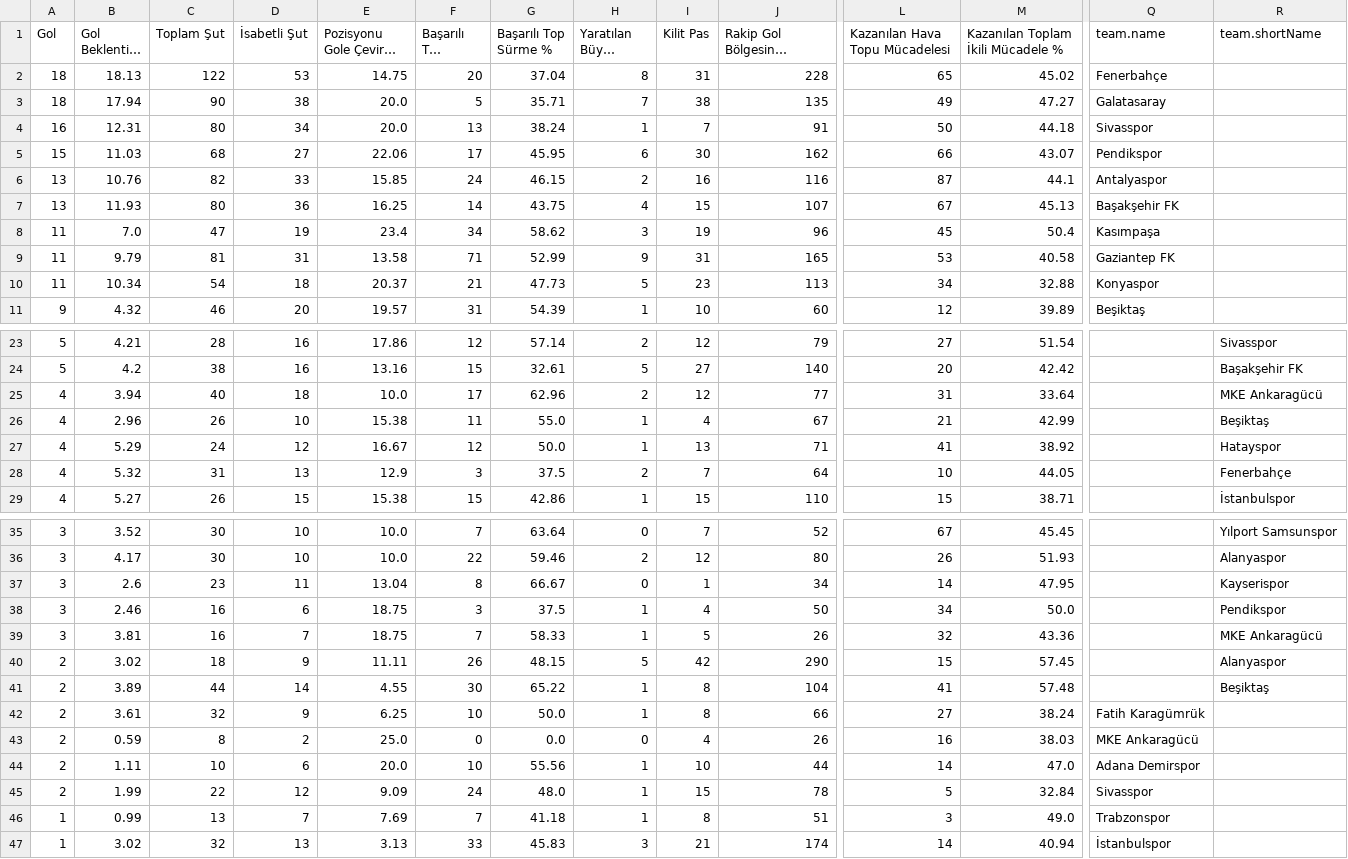
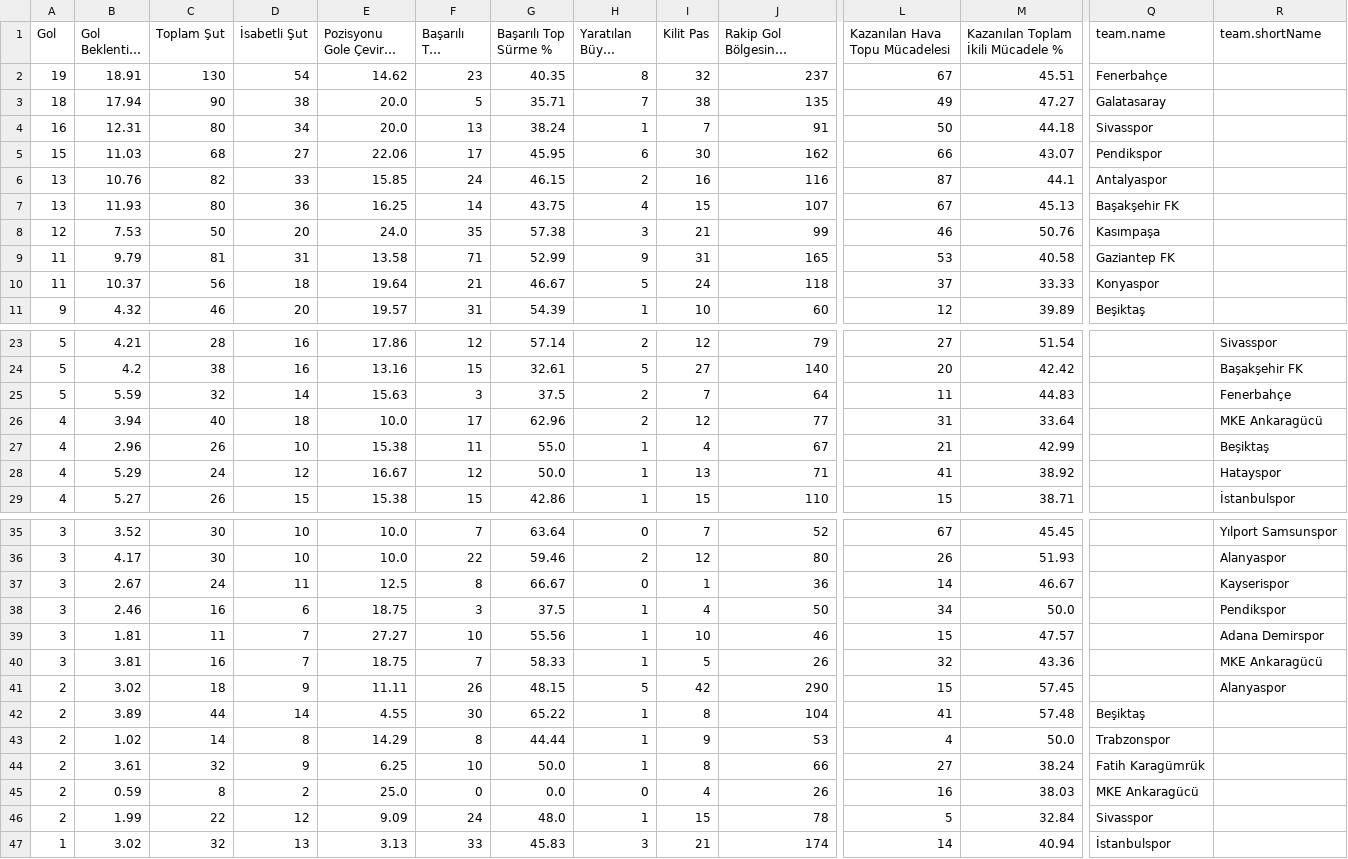
Before and after one commit to scatterradarcsv/csv_scatter_radar_total, a CSV file: forwards.csv, drawn as a sheet; only a part is shown, gaps mark what is left out; long unchanged cells end in …; removed rows and columns are numbered as before the commit, all else as after; rows hold the shown columns only; the diff names each change by its address in the sheet, - before the commit and + after, or states it on an @@ line.

Commit message:
Updated forwards.csv

```diff
--- a/forwards.csv
+++ b/forwards.csv
-row 2: 18 | 18.13 | 122 | 53 | 14.75 | 20 | 37.04 | 8 | 31 | 228 | 65 | 45.02 | Fenerbahçe
+row 2: 19 | 18.91 | 130 | 54 | 14.62 | 23 | 40.35 | 8 | 32 | 237 | 67 | 45.51 | Fenerbahçe
-row 8: 11 | 7.0 | 47 | 19 | 23.4 | 34 | 58.62 | 3 | 19 | 96 | 45 | 50.4 | Kasımpaşa
+row 8: 12 | 7.53 | 50 | 20 | 24.0 | 35 | 57.38 | 3 | 21 | 99 | 46 | 50.76 | Kasımpaşa
-B10 (Gol Beklentisi (xG)): 10.34
+B10 (Gol Beklentisi (xG)): 10.37
-C10 (Toplam Şut): 54
+C10 (Toplam Şut): 56
-E10 (Pozisyonu Gole Çevirme %): 20.37
+E10 (Pozisyonu Gole Çevirme %): 19.64
-G10 (Başarılı Top Sürme %): 47.73
+G10 (Başarılı Top Sürme %): 46.67
-I10 (Kilit Pas): 23
+I10 (Kilit Pas): 24
-J10: 113
+J10: 118
-L10 (Kazanılan Hava Topu Mücadelesi): 34
+L10 (Kazanılan Hava Topu Mücadelesi): 37
-M10: 32.88
+M10: 33.33
+row 25: 5 | 5.59 | 32 | 14 | 15.63 | 3 | 37.5 | 2 | 7 | 64 | 11 | 44.83 |  | Fenerbahçe
-row 28: 4 | 5.32 | 31 | 13 | 12.9 | 3 | 37.5 | 2 | 7 | 64 | 10 | 44.05 |  | Fenerbahçe
-B37 (Gol Beklentisi (xG)): 2.6
+B37 (Gol Beklentisi (xG)): 2.67
-C37 (Toplam Şut): 23
+C37 (Toplam Şut): 24
-E37 (Pozisyonu Gole Çevirme %): 13.04
+E37 (Pozisyonu Gole Çevirme %): 12.5
-J37: 34
+J37: 36
-M37: 47.95
+M37: 46.67
+row 39: 3 | 1.81 | 11 | 7 | 27.27 | 10 | 55.56 | 1 | 10 | 46 | 15 | 47.57 |  | Adana Demirspor
-Q42 (team.name): (empty)
+Q42 (team.name): Beşiktaş
-R42 (team.shortName): Beşiktaş
+R42 (team.shortName): (empty)
+row 43: 2 | 1.02 | 14 | 8 | 14.29 | 8 | 44.44 | 1 | 9 | 53 | 4 | 50.0 | Trabzonspor
-row 44: 2 | 1.11 | 10 | 6 | 20.0 | 10 | 55.56 | 1 | 10 | 44 | 14 | 47.0 | Adana Demirspor
-row 46: 1 | 0.99 | 13 | 7 | 7.69 | 7 | 41.18 | 1 | 8 | 51 | 3 | 49.0 | Trabzonspor
```
